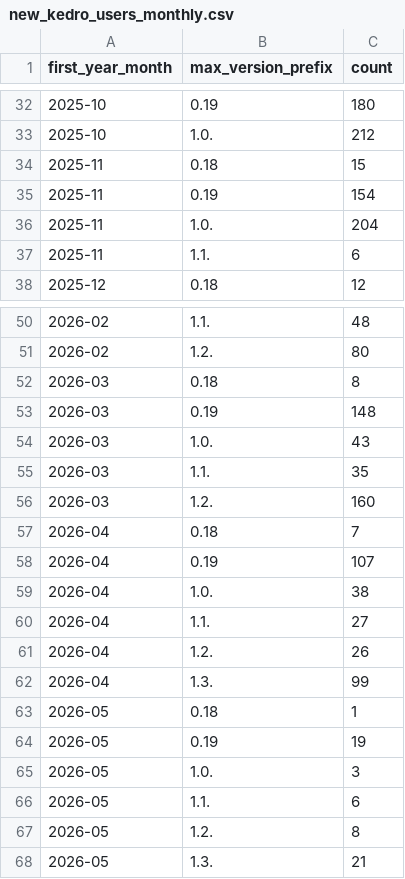
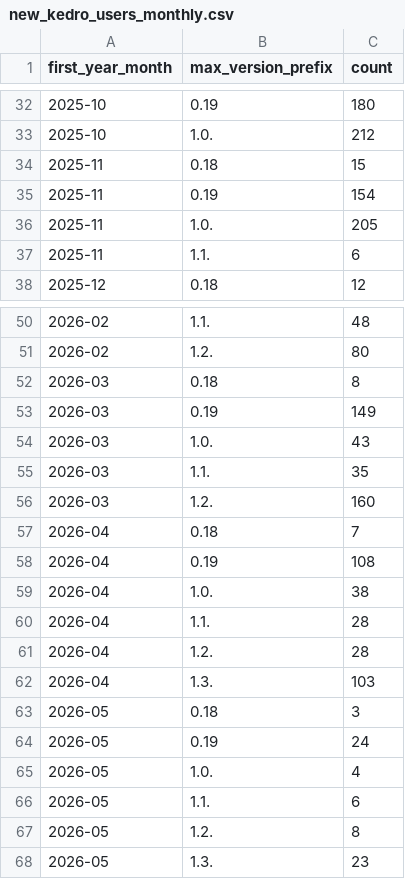
Before and after one commit to kedro-org/kedro-pycafe-data, a CSV file: data/02_intermediate/new_kedro_users_monthly.csv, drawn as a sheet; only a part is shown, gaps mark what is left out.

```diff
--- a/data/02_intermediate/new_kedro_users_monthly.csv
+++ b/data/02_intermediate/new_kedro_users_monthly.csv
@@ -35,3 +35,3 @@
 "2025-11","0.19",154
-"2025-11","1.0.",204
+"2025-11","1.0.",205
 "2025-11","1.1.",6
@@ -52,3 +52,3 @@
 "2026-03","0.18",8
-"2026-03","0.19",148
+"2026-03","0.19",149
 "2026-03","1.0.",43
@@ -57,12 +57,12 @@
 "2026-04","0.18",7
-"2026-04","0.19",107
+"2026-04","0.19",108
 "2026-04","1.0.",38
-"2026-04","1.1.",27
-"2026-04","1.2.",26
-"2026-04","1.3.",99
-"2026-05","0.18",1
-"2026-05","0.19",19
-"2026-05","1.0.",3
+"2026-04","1.1.",28
+"2026-04","1.2.",28
+"2026-04","1.3.",103
+"2026-05","0.18",3
+"2026-05","0.19",24
+"2026-05","1.0.",4
 "2026-05","1.1.",6
 "2026-05","1.2.",8
-"2026-05","1.3.",21
+"2026-05","1.3.",23
```
Also changed, not shown: data/02_intermediate/cohort_retention.csv, data/02_intermediate/kedro_commands_mau.csv, 2 other files.
